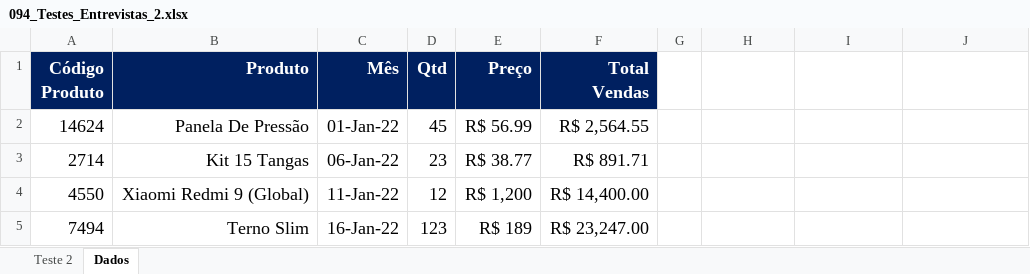
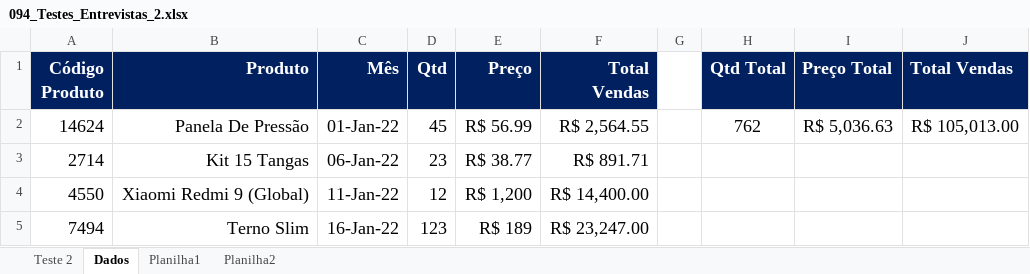
Before and after one commit to Rodr1goCN/EXCEL-POWER-BI, an Excel workbook: Excel/094_Testes_Entrevistas_2.xlsx, sheet Dados, drawn as a sheet; only a part is shown; values as stored, in another font and other column widths than the file's, no borders; the diff names each change by its address in the sheet, - before the commit and + after, or states it on an @@ line.

```diff
--- a/Excel/094_Testes_Entrevistas_2.xlsx (sheet Dados)
+++ b/Excel/094_Testes_Entrevistas_2.xlsx (sheet Dados)
+sheet tab: Planilha1
+sheet tab: Planilha2
-H1: (empty)
+H1: Qtd Total
-H1:J1 fill: none
+H1:J1 fill: #002060
-I1: (empty)
+I1: Preço Total
-J1: (empty)
+J1: Total Vendas
-H2 (Qtd Total): (empty)
+H2 (Qtd Total): 762
-I2 (Preço Total): (empty)
+I2 (Preço Total): R$ 5,036.63
-J2 (Total Vendas): (empty)
+J2 (Total Vendas): R$ 105,013.00
```
